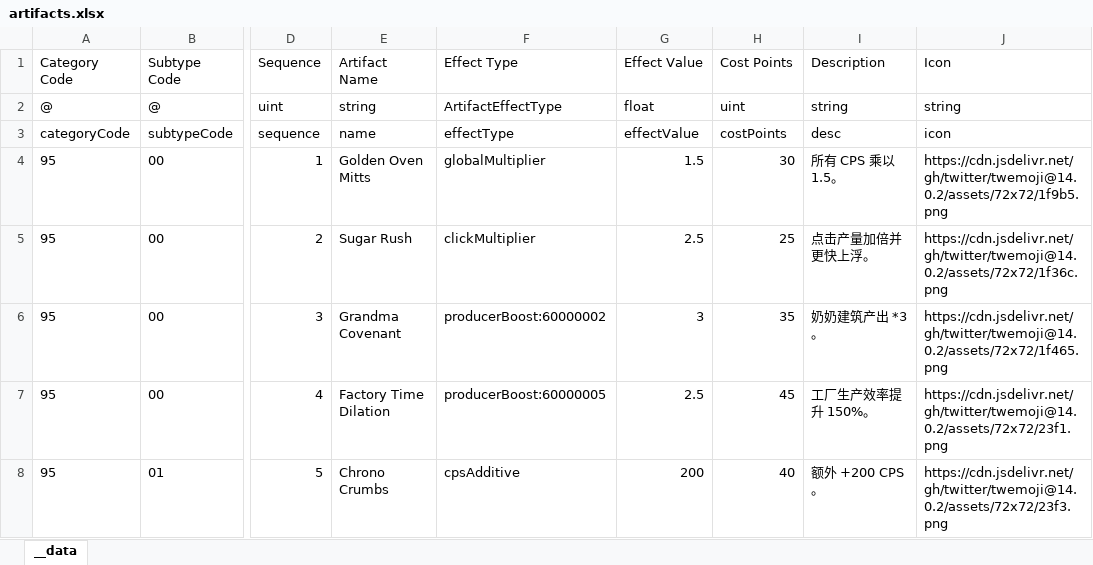
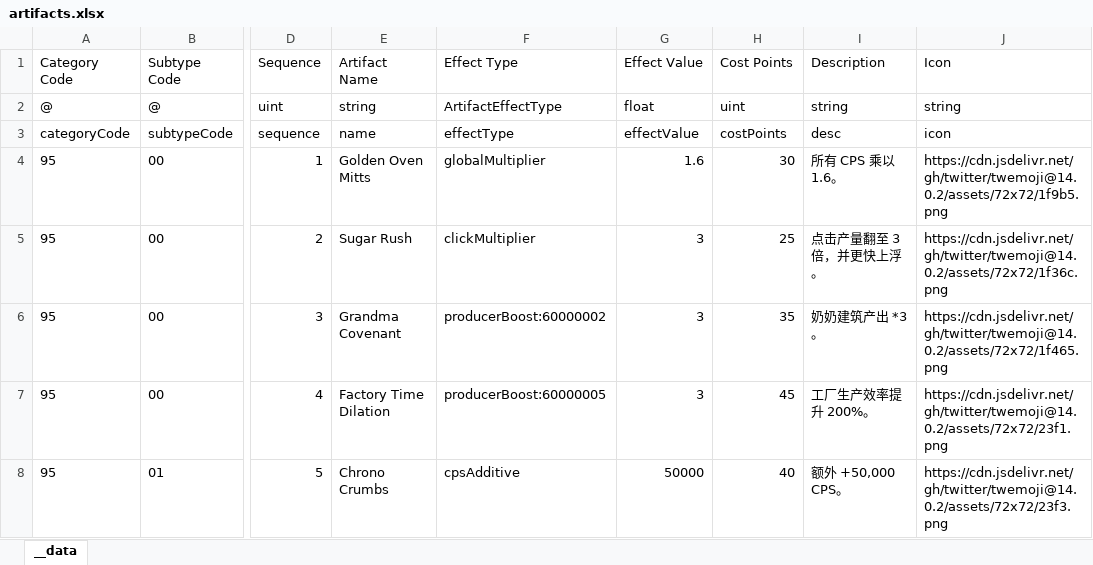
Before and after one commit to khgame/tables, an Excel workbook: example/game_02_click_cookies/artifacts.xlsx, sheet __data, drawn as a sheet; only a part is shown, gaps mark what is left out; values as stored, in another font and other column widths than the file's, no borders; the diff names each change by its address in the sheet, - before the commit and + after, or states it on an @@ line.

```diff
--- a/example/game_02_click_cookies/artifacts.xlsx (sheet __data)
+++ b/example/game_02_click_cookies/artifacts.xlsx (sheet __data)
-G4: 1.5
+G4: 1.6
-I4: 所有 CPS 乘以 1.5。
+I4: 所有 CPS 乘以 1.6。
-G5: 2.5
+G5: 3
-I5: 点击产量加倍并更快上浮。
+I5: 点击产量翻至 3 倍，并更快上浮。
-G7: 2.5
+G7: 3
-I7: 工厂生产效率提升 150%。
+I7: 工厂生产效率提升 200%。
-G8: 200
+G8: 50000
-I8: 额外 +200 CPS。
+I8: 额外 +50,000 CPS。
```
Also changed, not shown: example/game_02_click_cookies/global_config.xlsx, example/game_02_click_cookies/producers.xlsx, 5 other files.
